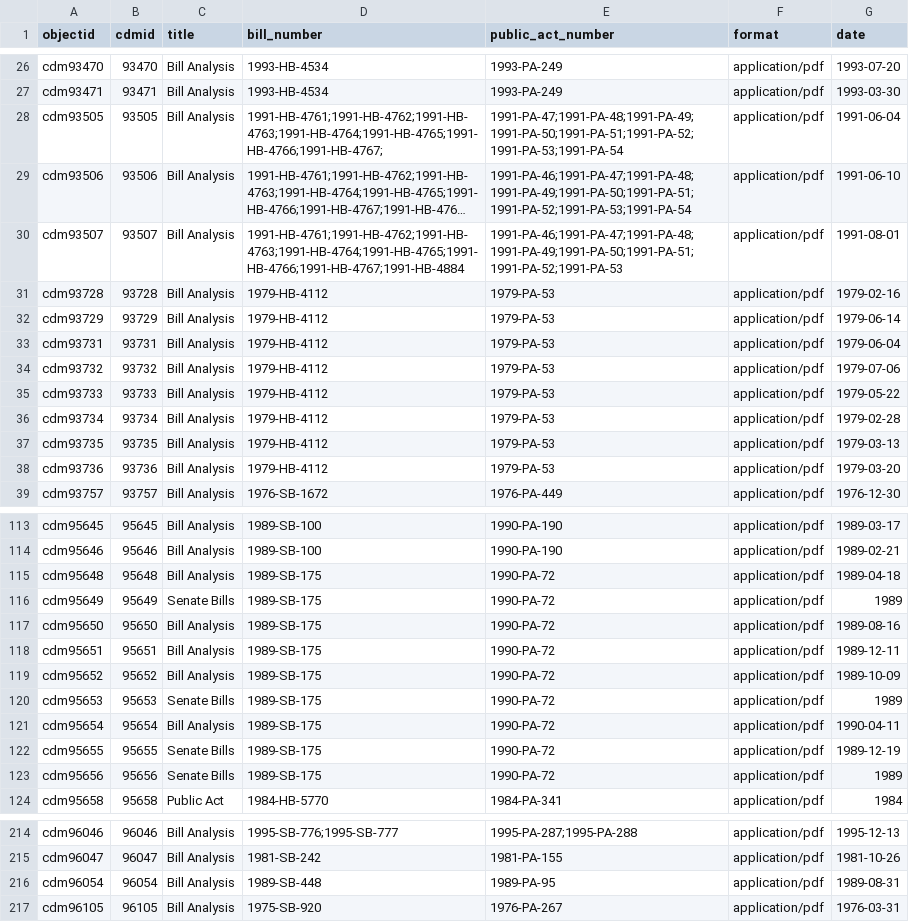
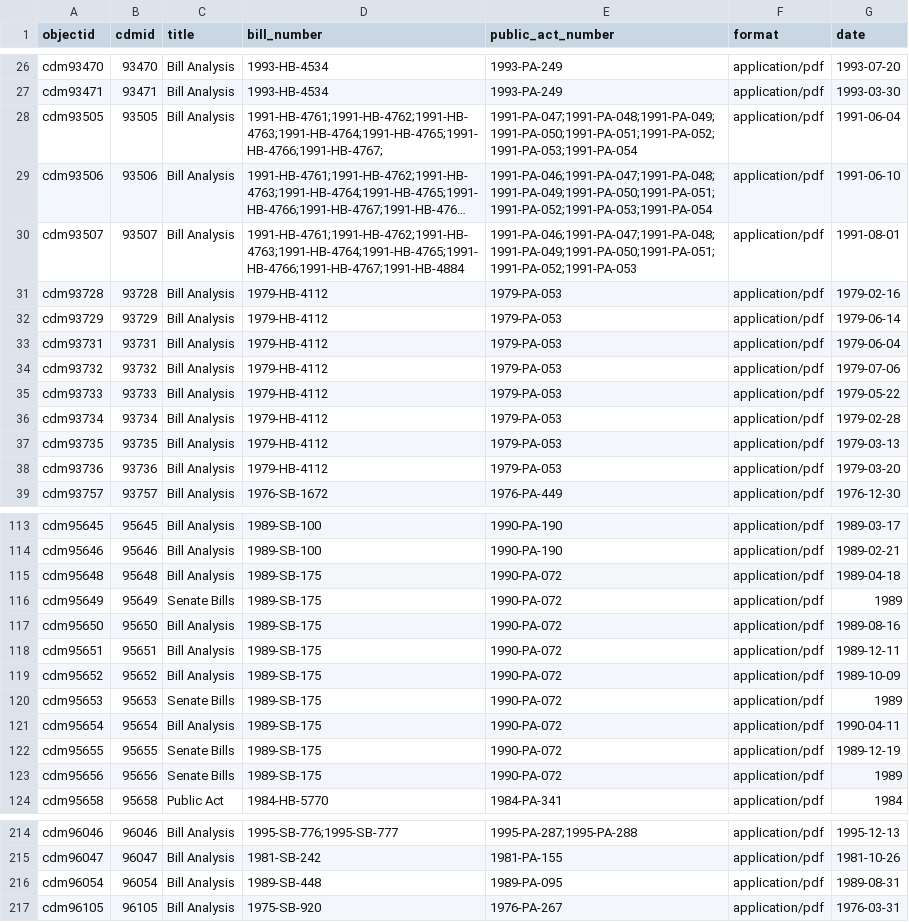
Before and after one commit to Temoshee/lmdigitalstatic2, a CSV file: _data/lmdigitalstatic3.csv, drawn as a sheet; only a part is shown, gaps mark what is left out; long unchanged cells end in …; the diff covers the shown part only; the diff names each change by its address in the sheet, - before the commit and + after, or states it on an @@ line.

Commit message:
add 3 digit pa numbers

```diff
--- a/_data/lmdigitalstatic3.csv
+++ b/_data/lmdigitalstatic3.csv
-E28 (public_act_number): 1991-PA-47;1991-PA-48;1991-PA-49;1991-PA-50;1991-PA-51;1991-PA-52;1991-PA-53;1991-PA-54
+E28 (public_act_number): 1991-PA-047;1991-PA-048;1991-PA-049;1991-PA-050;1991-PA-051;1991-PA-052;1991-PA-053;1991-PA-054
-E29 (public_act_number): 1991-PA-46;1991-PA-47;1991-PA-48;1991-PA-49;1991-PA-50;1991-PA-51;1991-PA-52;1991-PA-53;1991-PA-54
+E29 (public_act_number): 1991-PA-046;1991-PA-047;1991-PA-048;1991-PA-049;1991-PA-050;1991-PA-051;1991-PA-052;1991-PA-053;1991-PA-054
-E30 (public_act_number): 1991-PA-46;1991-PA-47;1991-PA-48;1991-PA-49;1991-PA-50;1991-PA-51;1991-PA-52;1991-PA-53
+E30 (public_act_number): 1991-PA-046;1991-PA-047;1991-PA-048;1991-PA-049;1991-PA-050;1991-PA-051;1991-PA-052;1991-PA-053
-E31:E38 (public_act_number): 1979-PA-53
+E31:E38 (public_act_number): 1979-PA-053
-E115:E123 (public_act_number): 1990-PA-72
+E115:E123 (public_act_number): 1990-PA-072
-E216 (public_act_number): 1989-PA-95
+E216 (public_act_number): 1989-PA-095
```
Also changed, not shown: 109 edited cells elsewhere in this file.
